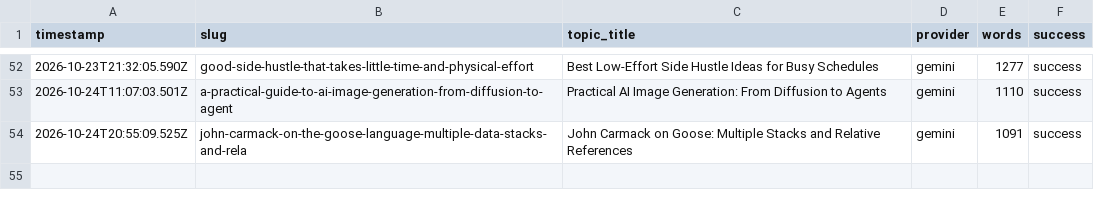
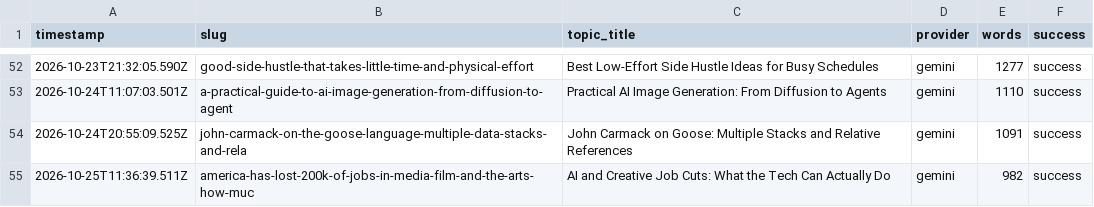
Before and after one commit to haxno2004-wq/aitoollab-autopilot, a CSV file: state/finflow/log.csv, drawn as a sheet; only a part is shown, gaps mark what is left out; the diff names each change by its address in the sheet, - before the commit and + after, or states it on an @@ line.

```diff
--- a/state/finflow/log.csv
+++ b/state/finflow/log.csv
+row 55: 2026-10-25T11:36:39.511Z | america-has-lost-200k-of-jobs-in-media-film-and-the-arts-how-muc | AI and Creative Job Cuts: What the Tech Can Actually Do | gemini | 982 | success
```
Also changed, not shown: 6 other files.
